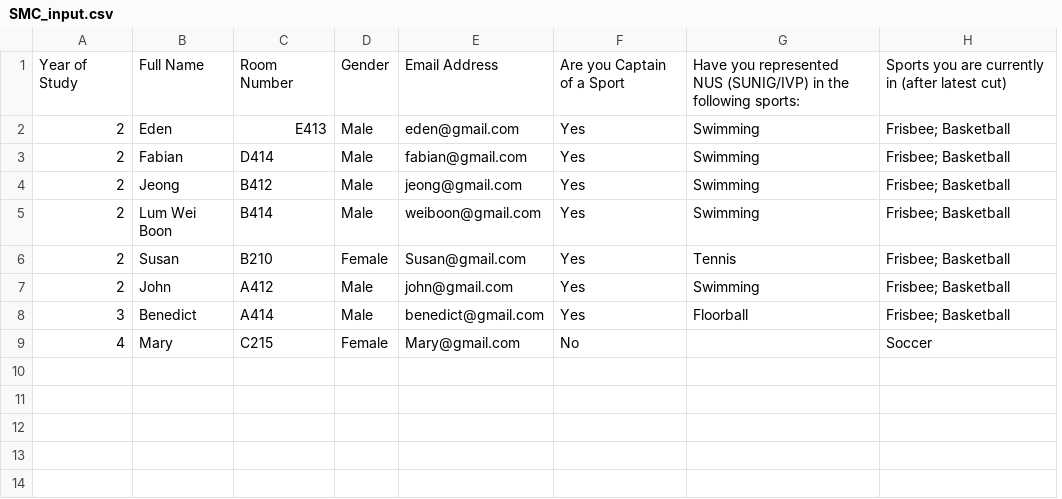
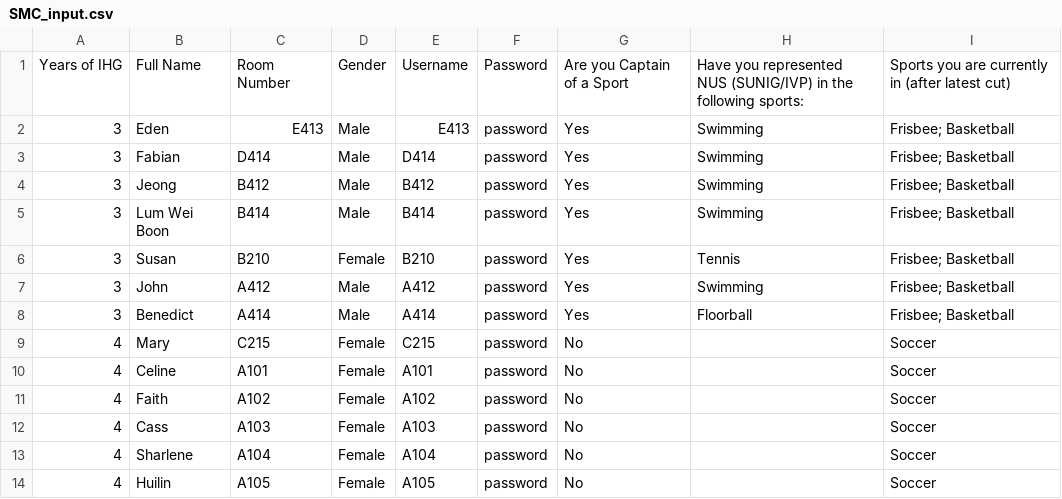
Before and after one commit to isbobby/jersey_bidding, a CSV file: SMC_input.csv, drawn as a sheet; removed rows and columns are numbered as before the commit, all else as after; the diff names each change by its address in the sheet, - before the commit and + after, or states it on an @@ line.

```diff
--- a/SMC_input.csv
+++ b/SMC_input.csv
-column A, rows 1-9: Year of Study | 2 | 2 | 2 | 2 | 2 | 2 | 3 | 4
+column A, rows 1-9: Years of IHG | 3 | 3 | 3 | 3 | 3 | 3 | 3 | 4
-column E, rows 1-9: Email Address | eden@gmail.com | fabian@gmail.com | jeong@gmail.com | weiboon@gmail.com | Susan@gmail.com | john@gmail.com | benedict@gmail.com | Mary@gmail.com
+column E, rows 1-9: Username | E413 | D414 | B412 | B414 | B210 | A412 | A414 | C215
+column F, rows 1-9: Password | password | password | password | password | password | password | password | password
+row 10: 4 | Celine | A101 | Female | A101 | password | No |  | Soccer
+row 11: 4 | Faith | A102 | Female | A102 | password | No |  | Soccer
+row 12: 4 | Cass | A103 | Female | A103 | password | No |  | Soccer
+row 13: 4 | Sharlene | A104 | Female | A104 | password | No |  | Soccer
+row 14: 4 | Huilin | A105 | Female | A105 | password | No |  | Soccer
```
Also changed, not shown: allocation/normalisation_output.csv, 8 other files.
